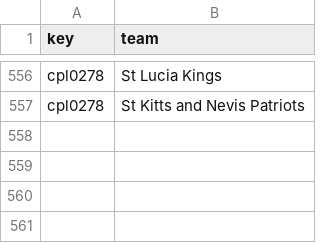
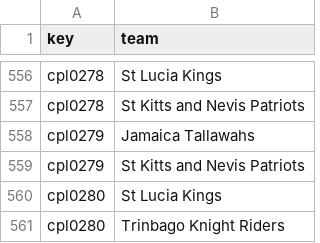
Before and after one commit to sawlachintan/cricket_data, a CSV file: cpl_data/team_df.csv, drawn as a sheet; only a part is shown, gaps mark what is left out.

```diff
--- a/cpl_data/team_df.csv
+++ b/cpl_data/team_df.csv
@@ -557 +557,5 @@ cpl0278,St Lucia Kings
 cpl0278,St Kitts and Nevis Patriots
+cpl0279,Jamaica Tallawahs
+cpl0279,St Kitts and Nevis Patriots
+cpl0280,St Lucia Kings
+cpl0280,Trinbago Knight Riders
```
Also changed, not shown: cpl_data/info_df.csv, cpl_data/outcome_df.csv, 14 other files.
